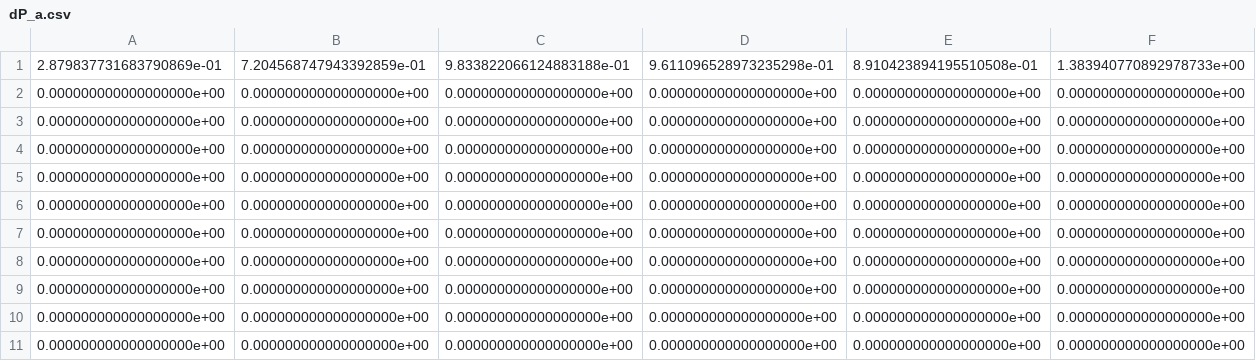
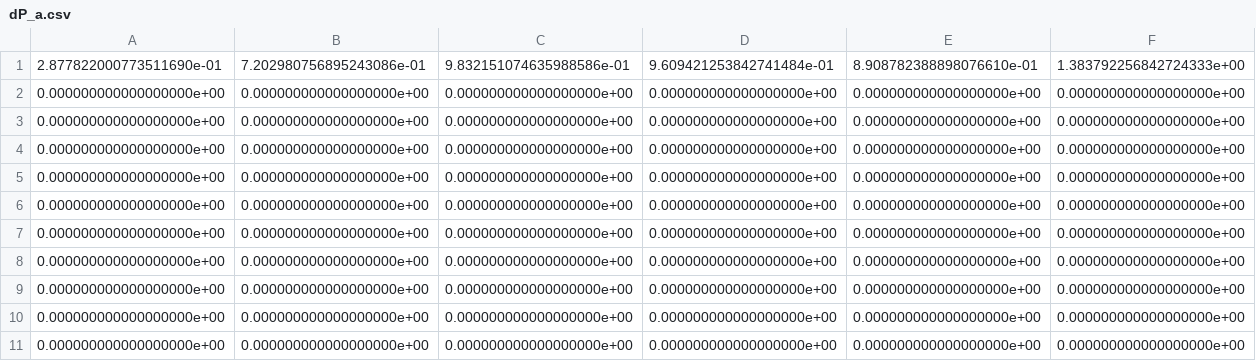
Before and after one commit to Gigigo16/AER303-Airfoil, a CSV file: data/Filtered/dP_a.csv, drawn as a sheet; only a part is shown; removed rows and columns are numbered as before the commit, all else as after; rows hold the shown columns only; the diff names each change by its address in the sheet, - before the commit and + after, or states it on an @@ line.

```diff
--- a/data/Filtered/dP_a.csv
+++ b/data/Filtered/dP_a.csv
-row 1: 2.879837731683790869e-01 | 7.204568747943392859e-01 | 9.833822066124883188e-01 | 9.611096528973235298e-01 | 8.910423894195510508e-01 | 1.383940770892978733e+00
+row 1: 2.877822000773511690e-01 | 7.202980756895243086e-01 | 9.832151074635988586e-01 | 9.609421253842741484e-01 | 8.908782388898076610e-01 | 1.383792256842724333e+00
```
Also changed, not shown: data/Filtered/dP_r1.csv, data/Filtered/dP_r2.csv.
